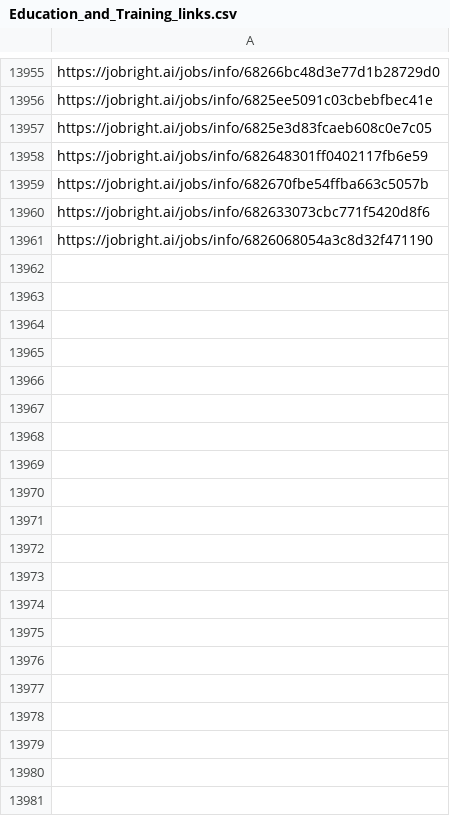
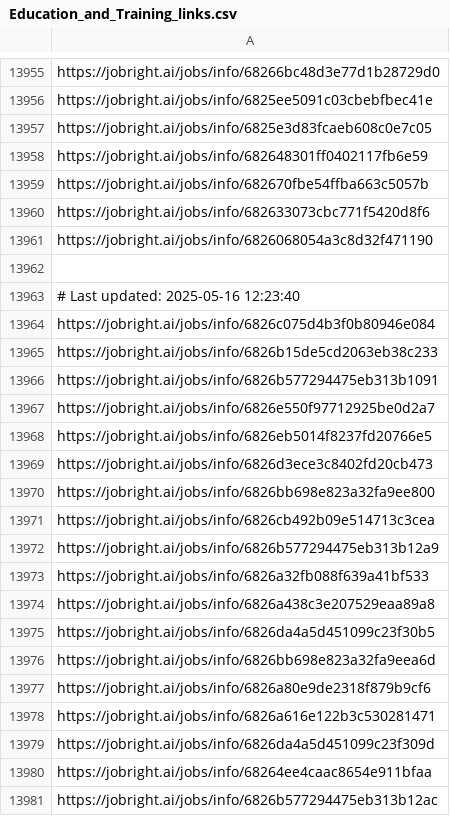
Before and after one commit to Pradeepsingh61/job_DE1, a CSV file: Education_and_Training_links.csv, drawn as a sheet; only a part is shown, gaps mark what is left out; the diff covers the shown part only.

```diff
--- a/Education_and_Training_links.csv
+++ b/Education_and_Training_links.csv
@@ -13968 +13968,21 @@ https://jobright.ai/jobs/info/682633073cbc771f5420d8f6
 https://jobright.ai/jobs/info/6826068054a3c8d32f471190
+
+# Last updated: 2025-05-16 12:23:40
+https://jobright.ai/jobs/info/6826c075d4b3f0b80946e084
+https://jobright.ai/jobs/info/6826b15de5cd2063eb38c233
+https://jobright.ai/jobs/info/6826b577294475eb313b1091
+https://jobright.ai/jobs/info/6826e550f97712925be0d2a7
+https://jobright.ai/jobs/info/6826eb5014f8237fd20766e5
+https://jobright.ai/jobs/info/6826d3ece3c8402fd20cb473
+https://jobright.ai/jobs/info/6826bb698e823a32fa9ee800
+https://jobright.ai/jobs/info/6826cb492b09e514713c3cea
+https://jobright.ai/jobs/info/6826b577294475eb313b12a9
+https://jobright.ai/jobs/info/6826a32fb088f639a41bf533
+https://jobright.ai/jobs/info/6826a438c3e207529eaa89a8
+https://jobright.ai/jobs/info/6826da4a5d451099c23f30b5
+https://jobright.ai/jobs/info/6826bb698e823a32fa9eea6d
+https://jobright.ai/jobs/info/6826a80e9de2318f879b9cf6
+https://jobright.ai/jobs/info/6826a616e122b3c530281471
+https://jobright.ai/jobs/info/6826da4a5d451099c23f309d
+https://jobright.ai/jobs/info/68264ee4caac8654e911bfaa
+https://jobright.ai/jobs/info/6826b577294475eb313b12ac
```
Also changed, not shown: 89 added rows elsewhere in this file, Accounting_and_Finance.csv, Human_Resources_links.csv, 30 other files.
